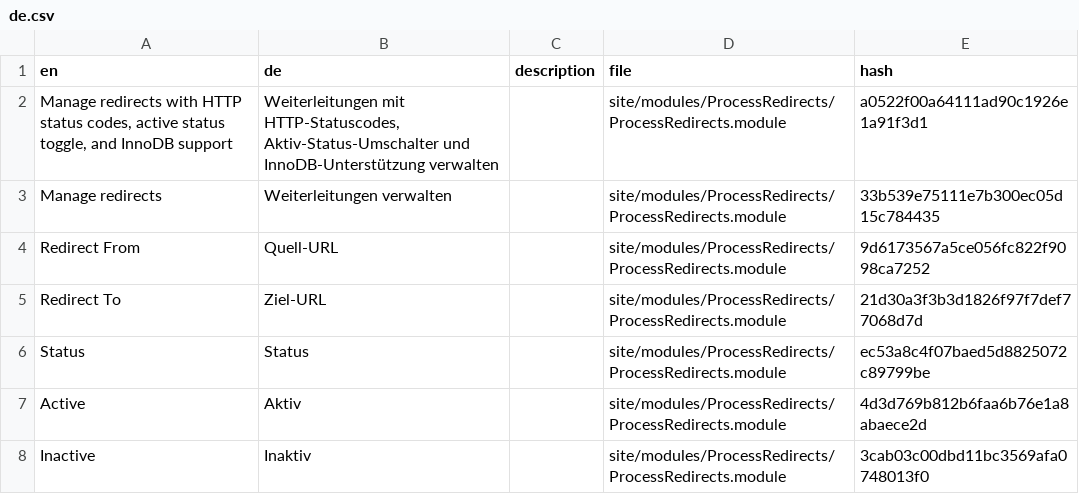
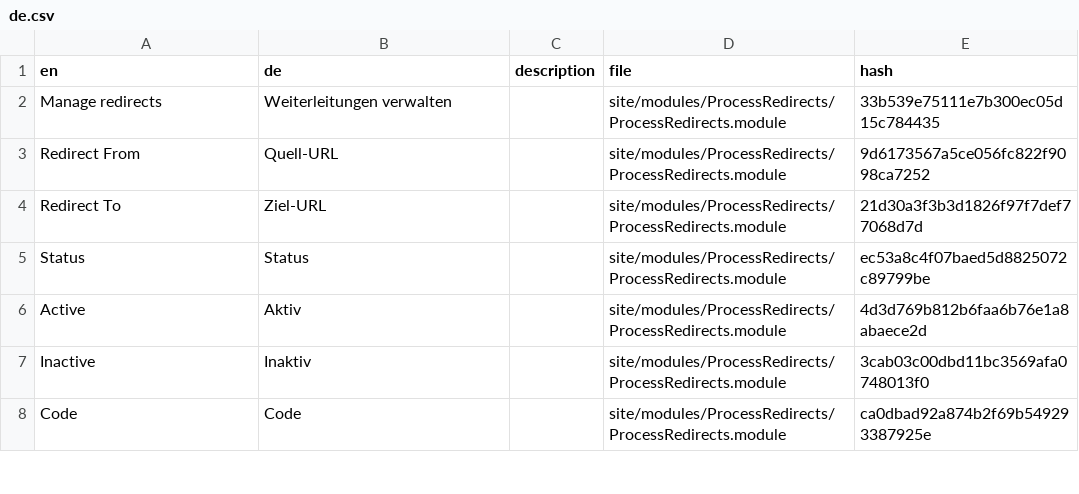
Before and after one commit to trk/ProcessRedirects, a CSV file: languages/de.csv, drawn as a sheet; only a part is shown; the shorter side is filled out with more unchanged rows.

```diff
--- a/languages/de.csv
+++ b/languages/de.csv
@@ -1,3 +1,2 @@
 en,de,description,file,hash
-"Manage redirects with HTTP status codes, active status toggle, and InnoDB support","Weiterleitungen mit HTTP-Statuscodes, Aktiv-Status-Umschalter und InnoDB-Unterstützung verwalten",,site/modules/ProcessRedirects/ProcessRedirects.module,a0522f00a64111ad90c1926e1a91f3d1
 "Manage redirects","Weiterleitungen verwalten",,site/modules/ProcessRedirects/ProcessRedirects.module,33b539e75111e7b300ec05d15c784435
```
Also changed, not shown: languages/es.csv, languages/fi.csv, 6 other files.
